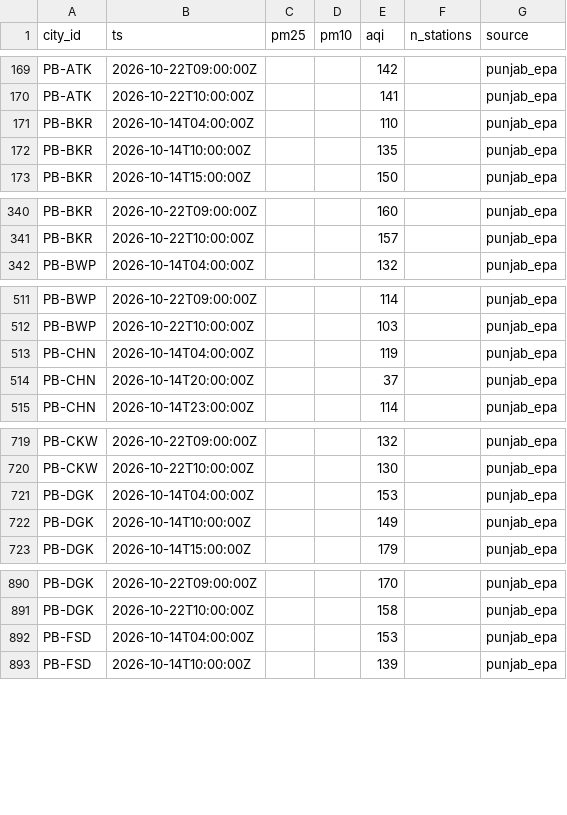
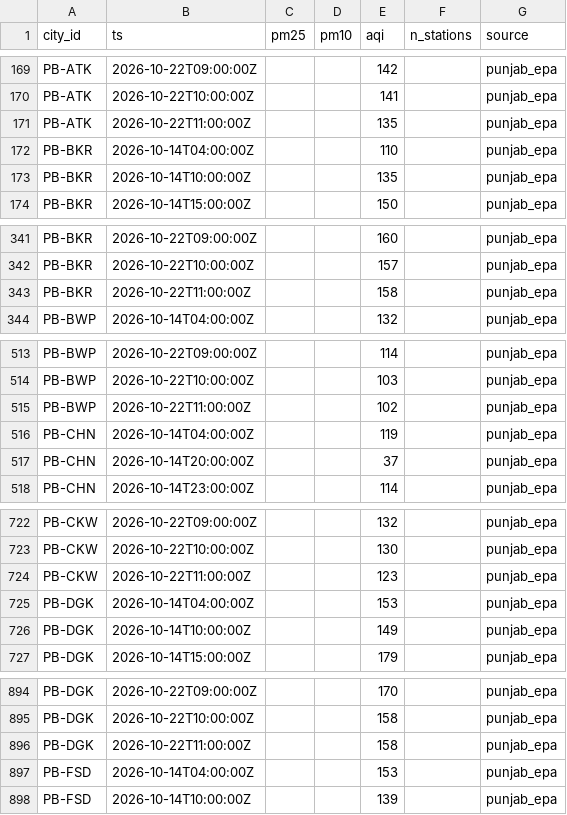
Before and after one commit to Xftab/airlume, a CSV file: data/archive/city_hourly/punjab_epa/2026-10.csv, drawn as a sheet; only a part is shown, gaps mark what is left out; the diff covers the shown part only; the diff names each change by its address in the sheet, - before the commit and + after, or states it on an @@ line.

Commit message:
data: hourly collection 2026-10-22T12:01Z

```diff
--- a/data/archive/city_hourly/punjab_epa/2026-10.csv
+++ b/data/archive/city_hourly/punjab_epa/2026-10.csv
+row 171: PB-ATK | 2026-10-22T11:00:00Z |  |  | 135 |  | punjab_epa
+row 343: PB-BKR | 2026-10-22T11:00:00Z |  |  | 158 |  | punjab_epa
+row 515: PB-BWP | 2026-10-22T11:00:00Z |  |  | 102 |  | punjab_epa
+row 724: PB-CKW | 2026-10-22T11:00:00Z |  |  | 123 |  | punjab_epa
+row 896: PB-DGK | 2026-10-22T11:00:00Z |  |  | 158 |  | punjab_epa
```
Also changed, not shown: 30 added rows elsewhere in this file, data/archive/city_hourly/open_meteo_cams/2026-10.csv, data/archive/forecasts/open_meteo_cams_forecast/2026-10.csv, 2 other files.
